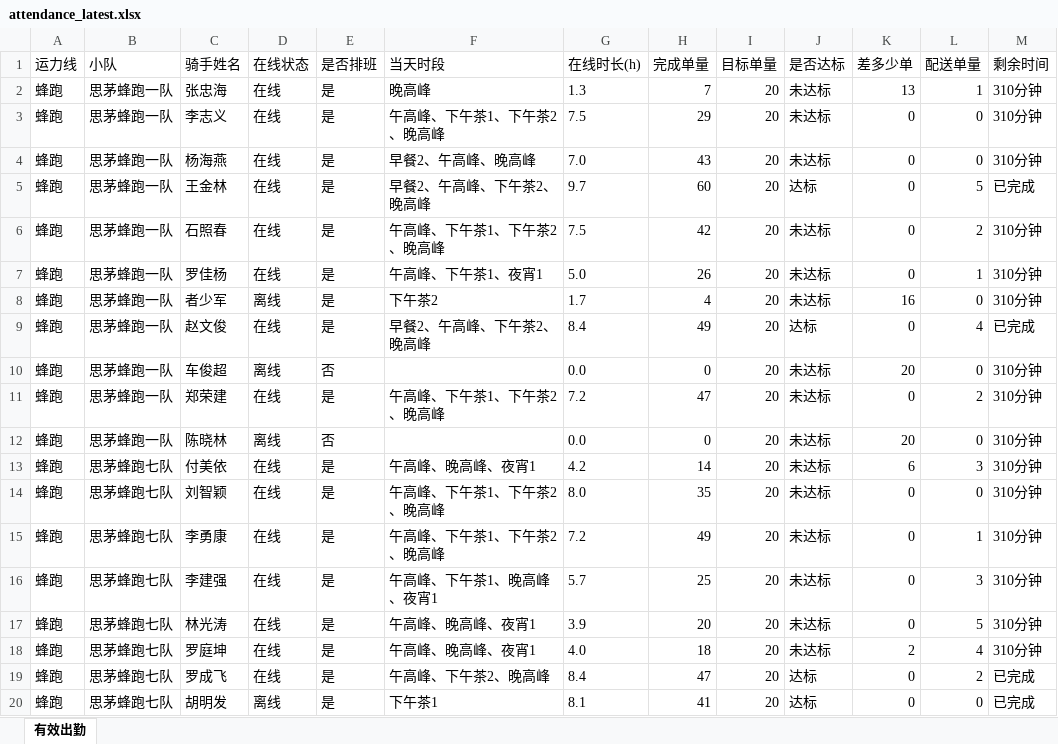
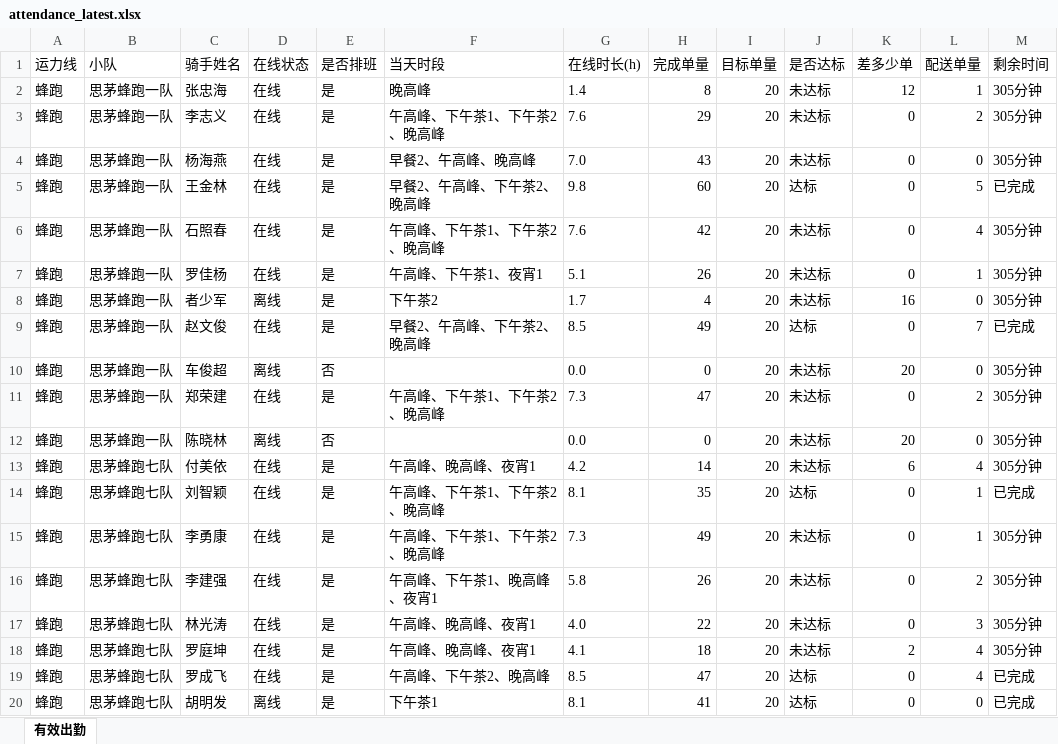
Before and after one commit to 424584635-png/dzt-dashboard, an Excel workbook: public/attendance_latest.xlsx, sheet 有效出勤, drawn as a sheet; only a part is shown; values as stored, in another font and other column widths than the file's, no borders; the diff covers the shown part only; the diff names each change by its address in the sheet, - before the commit and + after, or states it on an @@ line.

Commit message:
data: 202611111855 (227 骑手)

```diff
--- a/public/attendance_latest.xlsx (sheet 有效出勤)
+++ b/public/attendance_latest.xlsx (sheet 有效出勤)
-G2 (在线时长(h)): 1.3
+G2 (在线时长(h)): 1.4
-H2 (完成单量): 7
+H2 (完成单量): 8
-K2 (差多少单): 13
+K2 (差多少单): 12
-M2:M4 (剩余时间): 310分钟
+M2:M4 (剩余时间): 305分钟
-G3 (在线时长(h)): 7.5
+G3 (在线时长(h)): 7.6
-L3 (配送单量): 0
+L3 (配送单量): 2
-G5 (在线时长(h)): 9.7
+G5 (在线时长(h)): 9.8
-G6 (在线时长(h)): 7.5
+G6 (在线时长(h)): 7.6
-L6 (配送单量): 2
+L6 (配送单量): 4
-M6:M8 (剩余时间): 310分钟
+M6:M8 (剩余时间): 305分钟
-G7 (在线时长(h)): 5.0
+G7 (在线时长(h)): 5.1
-G9 (在线时长(h)): 8.4
+G9 (在线时长(h)): 8.5
-L9 (配送单量): 4
+L9 (配送单量): 7
-M10:M13 (剩余时间): 310分钟
+M10:M13 (剩余时间): 305分钟
-G11 (在线时长(h)): 7.2
+G11 (在线时长(h)): 7.3
-L13 (配送单量): 3
+L13 (配送单量): 4
-G14 (在线时长(h)): 8.0
+G14 (在线时长(h)): 8.1
-J14 (是否达标): 未达标
+J14 (是否达标): 达标
-L14 (配送单量): 0
+L14 (配送单量): 1
-M14 (剩余时间): 310分钟
+M14 (剩余时间): 已完成
-G15 (在线时长(h)): 7.2
+G15 (在线时长(h)): 7.3
-M15:M18 (剩余时间): 310分钟
+M15:M18 (剩余时间): 305分钟
-G16 (在线时长(h)): 5.7
+G16 (在线时长(h)): 5.8
-H16 (完成单量): 25
+H16 (完成单量): 26
-L16 (配送单量): 3
+L16 (配送单量): 2
-G17 (在线时长(h)): 3.9
+G17 (在线时长(h)): 4.0
-H17 (完成单量): 20
+H17 (完成单量): 22
-L17 (配送单量): 5
+L17 (配送单量): 3
-G18 (在线时长(h)): 4.0
+G18 (在线时长(h)): 4.1
-G19 (在线时长(h)): 8.4
+G19 (在线时长(h)): 8.5
-L19 (配送单量): 2
+L19 (配送单量): 4
```
Also changed, not shown: 463 edited cells elsewhere in this sheet, 7 other files.
